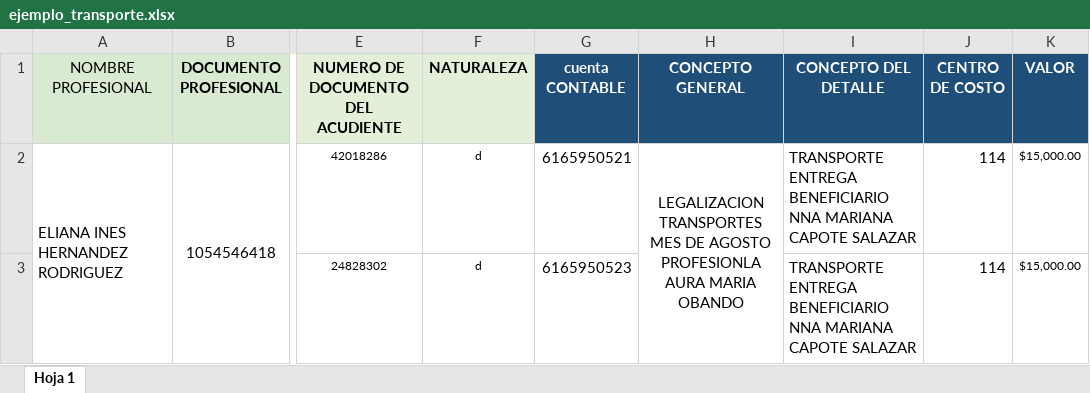
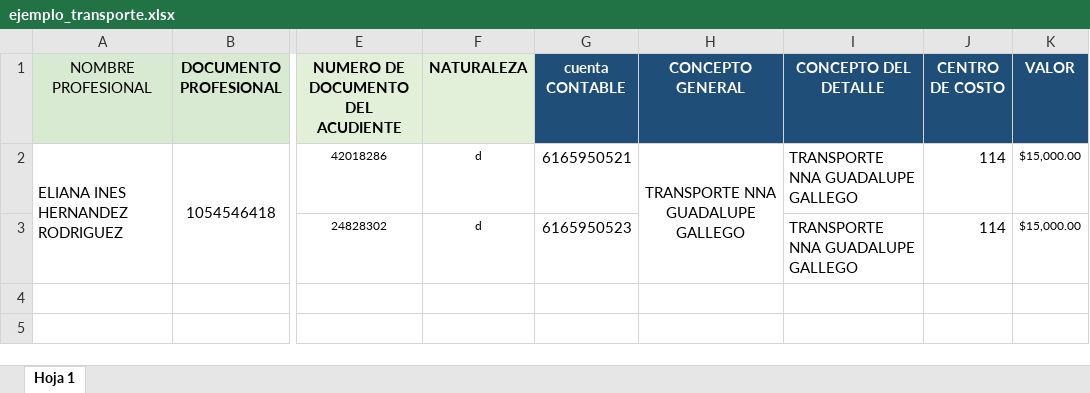
Before and after one commit to hgrestrepor/cargue-masivo-contapymes, an Excel workbook: ejemplo_transporte.xlsx, sheet Hoja 1, drawn as a sheet; only a part is shown, gaps mark what is left out; values as stored, in another font and other column widths than the file's, no borders; the diff names each change by its address in the sheet, - before the commit and + after, or states it on an @@ line.

```diff
--- a/ejemplo_transporte.xlsx (sheet Hoja 1)
+++ b/ejemplo_transporte.xlsx (sheet Hoja 1)
-H2 (CONCEPTO GENERAL): LEGALIZACION TRANSPORTES MES DE AGOSTO PROFESIONLA AURA MARIA OBANDO
+H2 (CONCEPTO GENERAL): TRANSPORTE NNA GUADALUPE GALLEGO
-I2:I3 (CONCEPTO DEL DETALLE): TRANSPORTE ENTREGA BENEFICIARIO NNA MARIANA CAPOTE SALAZAR
+I2:I3 (CONCEPTO DEL DETALLE): TRANSPORTE NNA GUADALUPE GALLEGO
```
Also changed, not shown: 2 other files.
